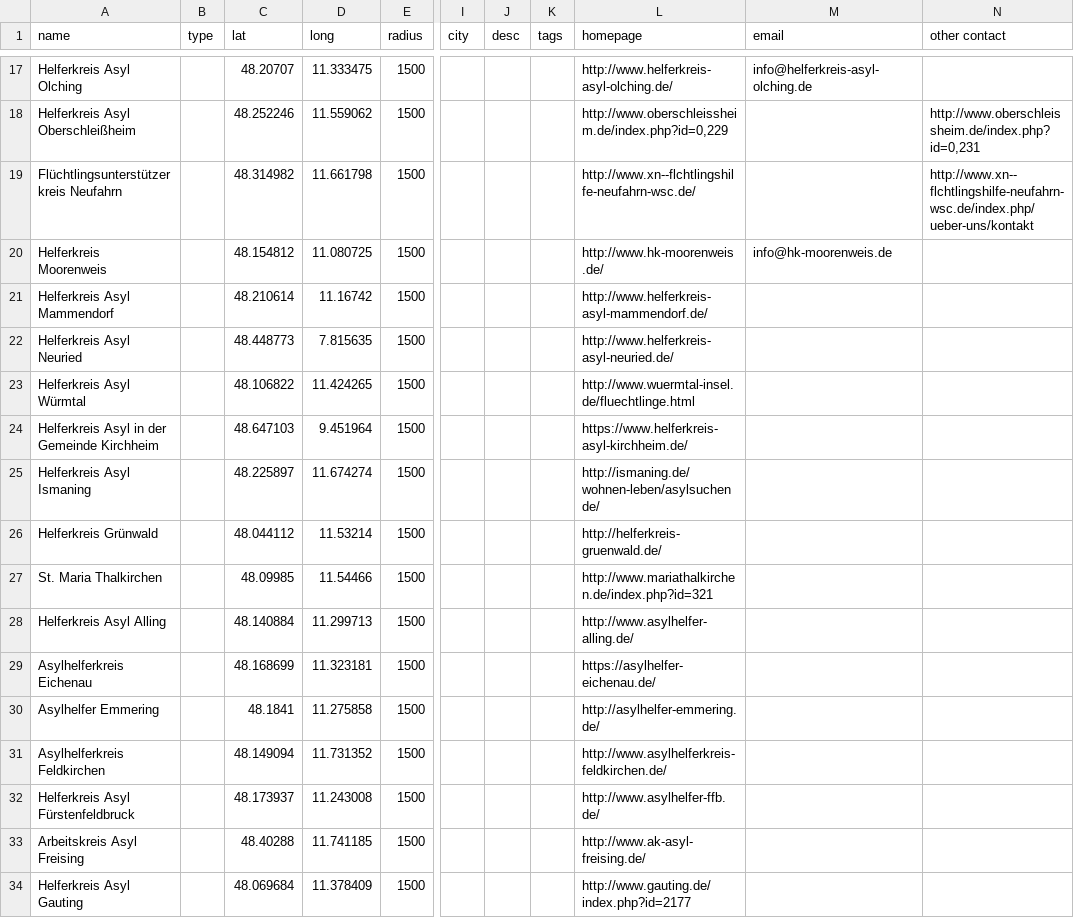
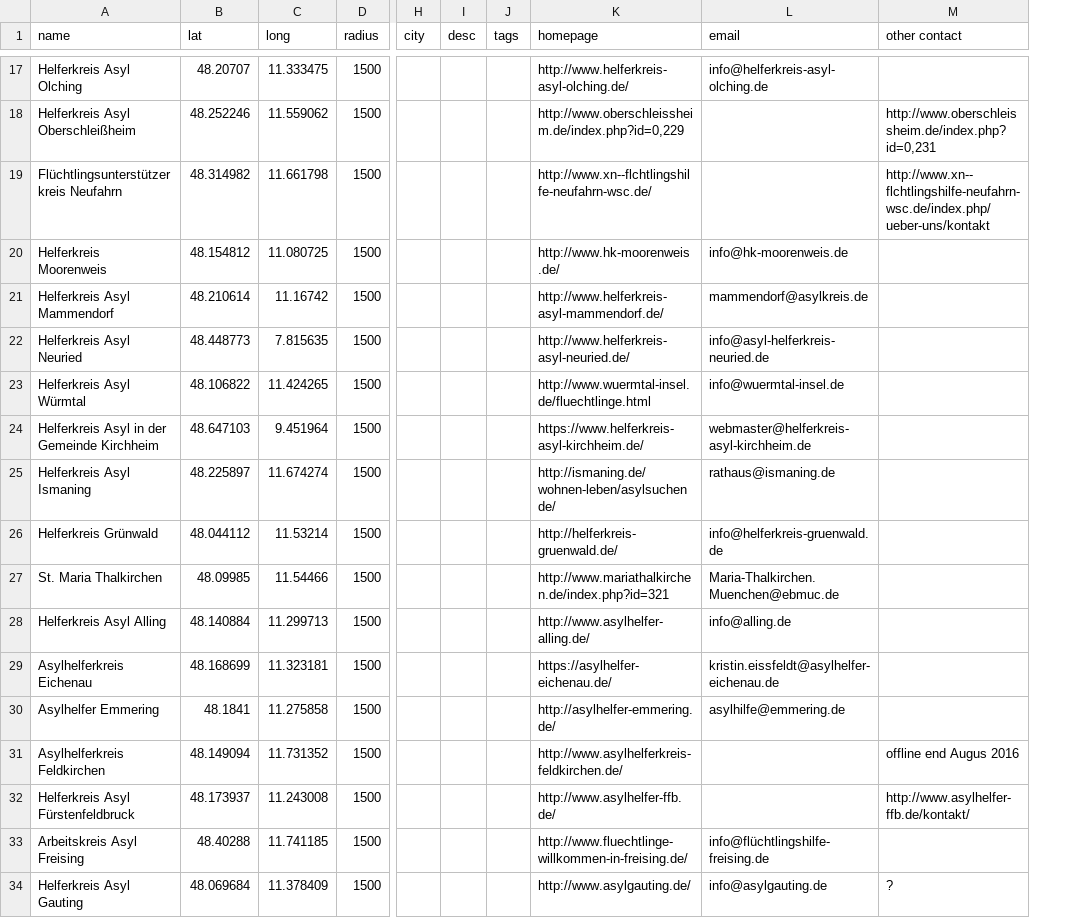
Before and after one commit to muc-fluechtlingsrat/helferkreis-map, a CSV file: data/map_refugee_initiatives_munich.csv, drawn as a sheet; only a part is shown, gaps mark what is left out; removed rows and columns are numbered as before the commit, all else as after; the diff covers the shown part only; the diff names each change by its address in the sheet, - before the commit and + after, or states it on an @@ line.

Commit message:
Ergaenzungen

```diff
--- a/data/map_refugee_initiatives_munich.csv
+++ b/data/map_refugee_initiatives_munich.csv
-column B (type), empty
-L21 (email): (empty)
+L21 (email): mammendorf@asylkreis.de
-L22 (email): (empty)
+L22 (email): info@asyl-helferkreis-neuried.de
-L23 (email): (empty)
+L23 (email): info@wuermtal-insel.de
-L24 (email): (empty)
+L24 (email): webmaster@helferkreis-asyl-kirchheim.de
-L25 (email): (empty)
+L25 (email): rathaus@ismaning.de
-L26 (email): (empty)
+L26 (email): info@helferkreis-gruenwald.de
-L27 (email): (empty)
+L27 (email): Maria-Thalkirchen.Muenchen@ebmuc.de
-L28 (email): (empty)
+L28 (email): info@alling.de
-L29 (email): (empty)
+L29 (email): kristin.eissfeldt@asylhelfer-eichenau.de
-L30 (email): (empty)
+L30 (email): asylhilfe@emmering.de
-M31 (other contact): (empty)
+M31 (other contact): offline end Augus 2016
-M32 (other contact): (empty)
+M32 (other contact): http://www.asylhelfer-ffb.de/kontakt/
-K33 (homepage): http://www.ak-asyl-freising.de/
+K33 (homepage): http://www.fluechtlinge-willkommen-in-freising.de/
-L33 (email): (empty)
+L33 (email): info@flüchtlingshilfe-freising.de
-K34 (homepage): http://www.gauting.de/index.php?id=2177
+K34 (homepage): http://www.asylgauting.de/
-L34 (email): (empty)
+L34 (email): info@asylgauting.de
-M34 (other contact): (empty)
+M34 (other contact): ?
```
Also changed, not shown: 1 added row and 18 edited cells elsewhere in this file.
